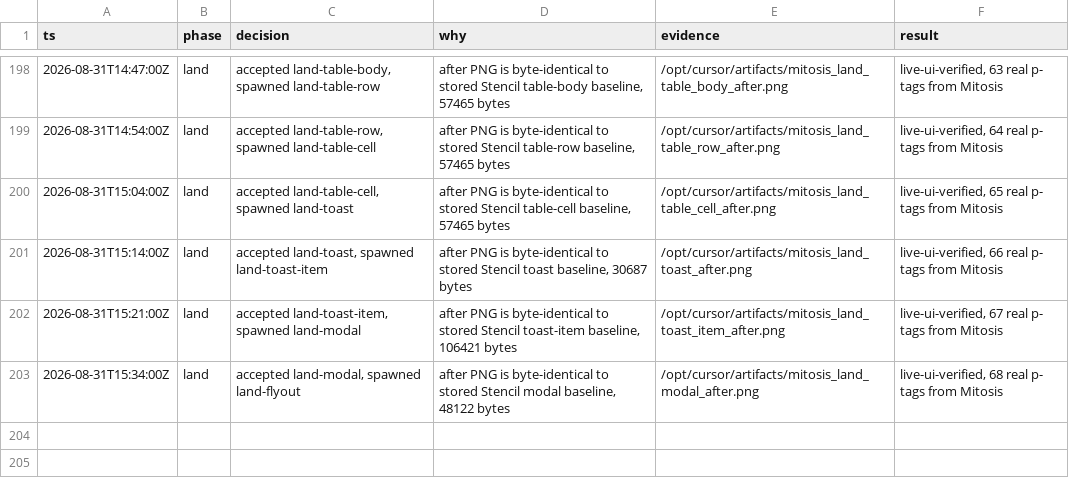
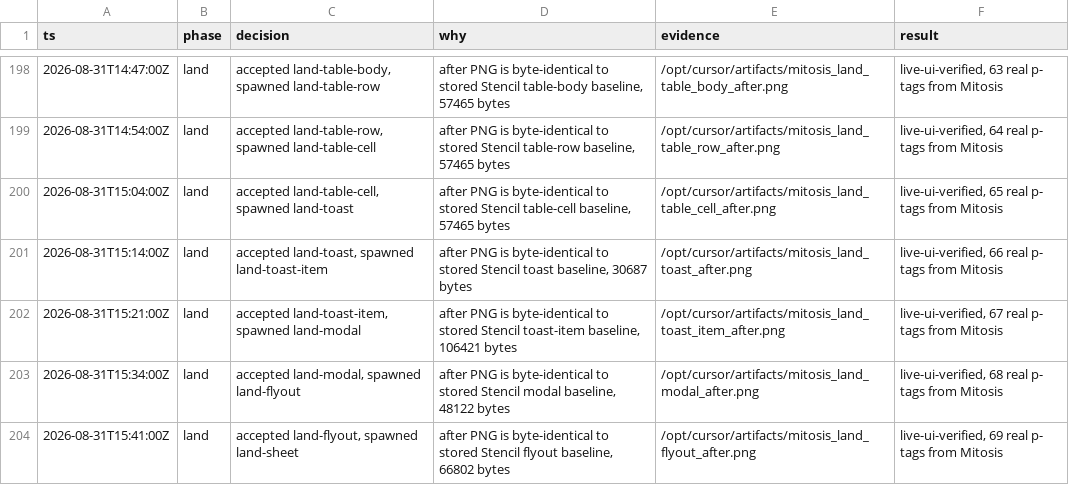
Before and after one commit to kroofy/porsche-design-system, a TSV file: .audit/orchestrate/stencil-to-mitosis/decisions.tsv, drawn as a sheet; only a part is shown, gaps mark what is left out.

```diff
--- a/.audit/orchestrate/stencil-to-mitosis/decisions.tsv
+++ b/.audit/orchestrate/stencil-to-mitosis/decisions.tsv
@@ -203 +203,2 @@ ts	phase	decision	why	evidence	result
 2026-08-31T15:34:00Z	land	accepted land-modal, spawned land-flyout	after PNG is byte-identical to stored Stencil modal baseline, 48122 bytes	/opt/cursor/artifacts/mitosis_land_modal_after.png	live-ui-verified, 68 real p- tags from Mitosis
+2026-08-31T15:41:00Z	land	accepted land-flyout, spawned land-sheet	after PNG is byte-identical to stored Stencil flyout baseline, 66802 bytes	/opt/cursor/artifacts/mitosis_land_flyout_after.png	live-ui-verified, 69 real p- tags from Mitosis
```
Also changed, not shown: .audit/orchestrate/stencil-to-mitosis/ledger.tsv, .audit/orchestrate/stencil-to-mitosis/units.tsv, 2 other files.
